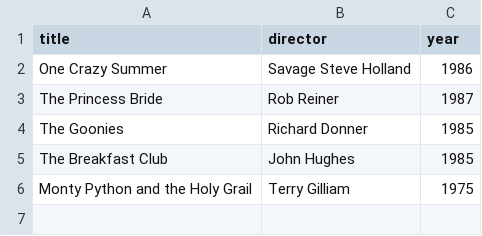
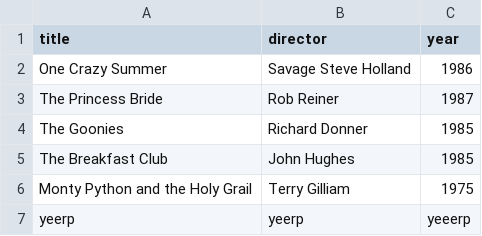
Before and after one commit to lucazgon/webflyx, a CSV file: classics.csv, drawn as a sheet; the diff names each change by its address in the sheet, - before the commit and + after, or states it on an @@ line.

Commit message:
Update classics.csv

```diff
--- a/classics.csv
+++ b/classics.csv
+row 7: yeerp | yeerp | yeeerp
```
